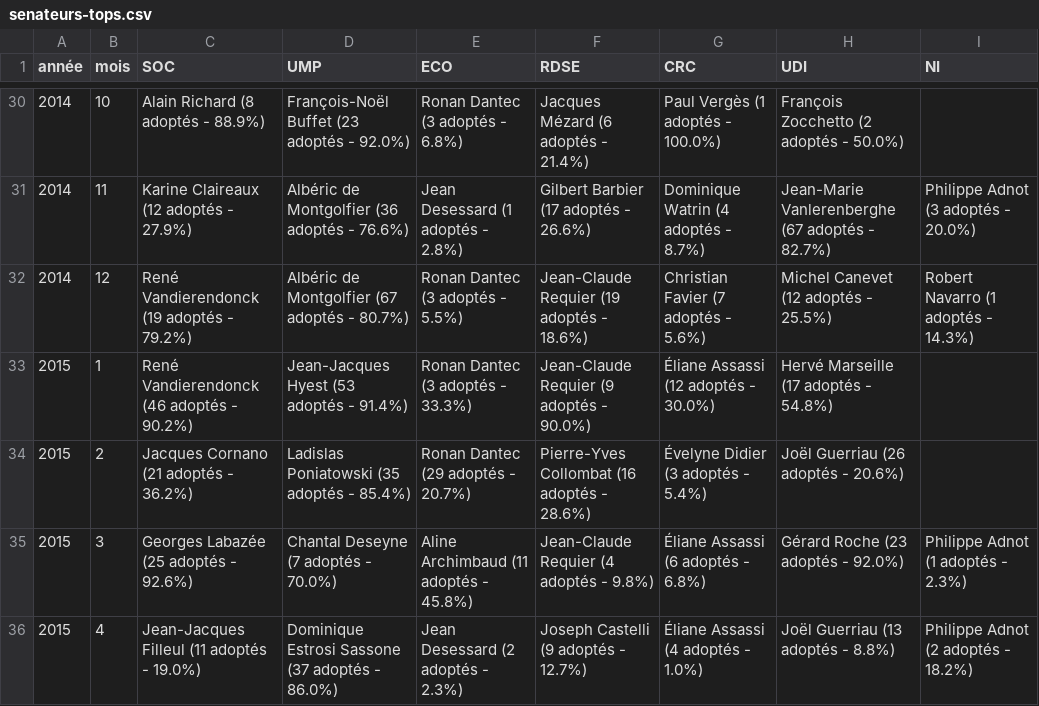
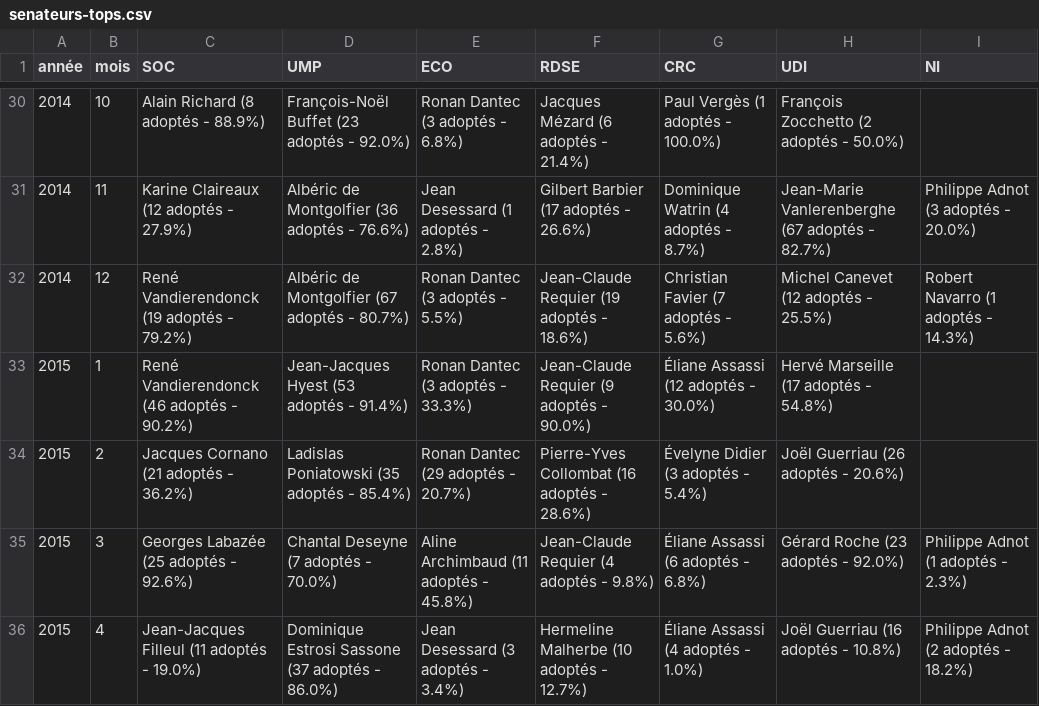
Before and after one commit to regardscitoyens/top-amendements-adoptes, a CSV file: data/senateurs-tops.csv, drawn as a sheet; only a part is shown, gaps mark what is left out.

Commit message:
update data

```diff
--- a/data/senateurs-tops.csv
+++ b/data/senateurs-tops.csv
@@ -35,2 +35,2 @@ année,mois,SOC,UMP,ECO,RDSE,CRC,UDI,NI
 2015,3,Georges Labazée (25 adoptés - 92.6%),Chantal Deseyne (7 adoptés - 70.0%),Aline Archimbaud (11 adoptés - 45.8%),Jean-Claude Requier (4 adoptés - 9.8%),Éliane Assassi (6 adoptés - 6.8%),Gérard Roche (23 adoptés - 92.0%),Philippe Adnot (1 adoptés - 2.3%)
-2015,4,Jean-Jacques Filleul (11 adoptés - 19.0%),Dominique Estrosi Sassone (37 adoptés - 86.0%),Jean Desessard (2 adoptés - 2.3%),Joseph Castelli (9 adoptés - 12.7%),Éliane Assassi (4 adoptés - 1.0%),Joël Guerriau (13 adoptés - 8.8%),Philippe Adnot (2 adoptés - 18.2%)
+2015,4,Jean-Jacques Filleul (11 adoptés - 19.0%),Dominique Estrosi Sassone (37 adoptés - 86.0%),Jean Desessard (3 adoptés - 3.4%),Hermeline Malherbe (10 adoptés - 12.7%),Éliane Assassi (4 adoptés - 1.0%),Joël Guerriau (16 adoptés - 10.8%),Philippe Adnot (2 adoptés - 18.2%)
```
Also changed, not shown: 1 other file.
